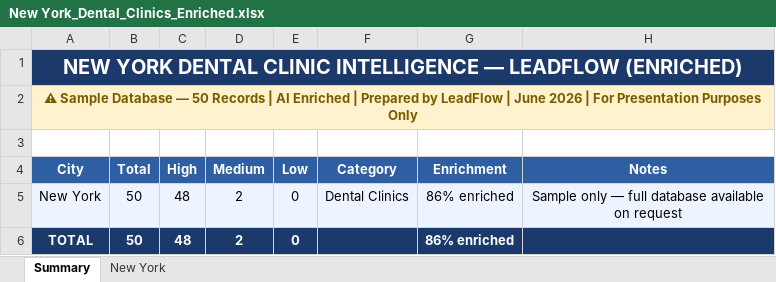
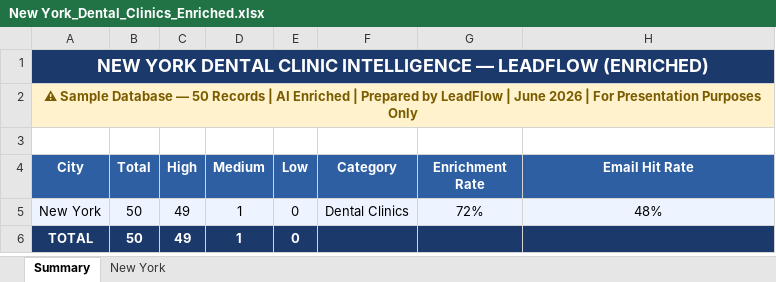
Before and after one commit to rajnet70/punjab_medical_leads, an Excel workbook: output/New York_Dental_Clinics_Enriched.xlsx, sheet Summary, drawn as a sheet; values as stored, in another font and other column widths than the file's, no borders; the diff names each change by its address in the sheet, - before the commit and + after, or states it on an @@ line.

```diff
--- a/output/New York_Dental_Clinics_Enriched.xlsx (sheet Summary)
+++ b/output/New York_Dental_Clinics_Enriched.xlsx (sheet Summary)
@@ A1 text size: smaller @@
-G4: Enrichment
+G4: Enrichment Rate
-H4: Notes
+H4: Email Hit Rate
-C5:C6 (High): 48
+C5:C6 (High): 49
-D5:D6 (Medium): 2
+D5:D6 (Medium): 1
-G5 (Enrichment Rate): 86% enriched
+G5 (Enrichment Rate): 72%
-H5 (Email Hit Rate): Sample only — full database available on request
+H5 (Email Hit Rate): 48%
-G6 (Enrichment Rate): 86% enriched
+G6 (Enrichment Rate): (empty)
```
Also changed, not shown: sheet New York, output/New York_Dental_Clinics.xlsx.
